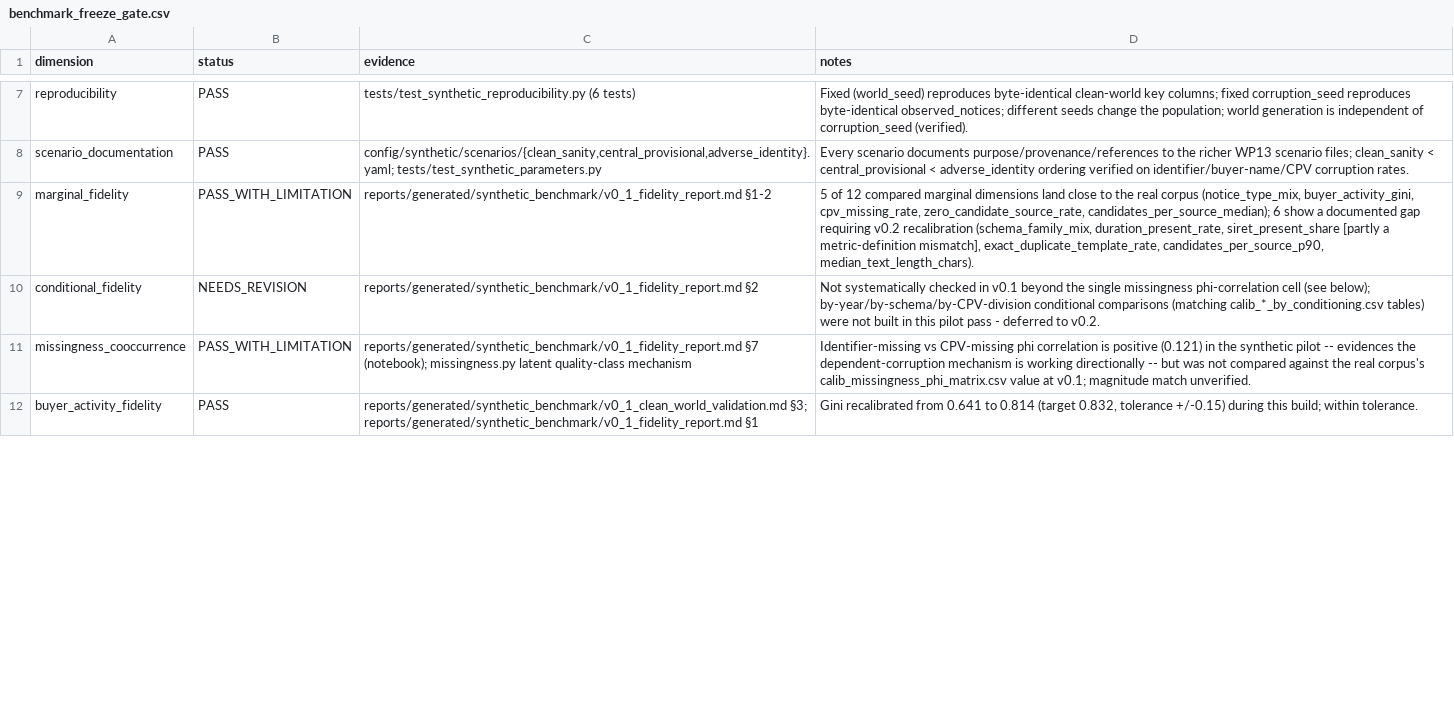
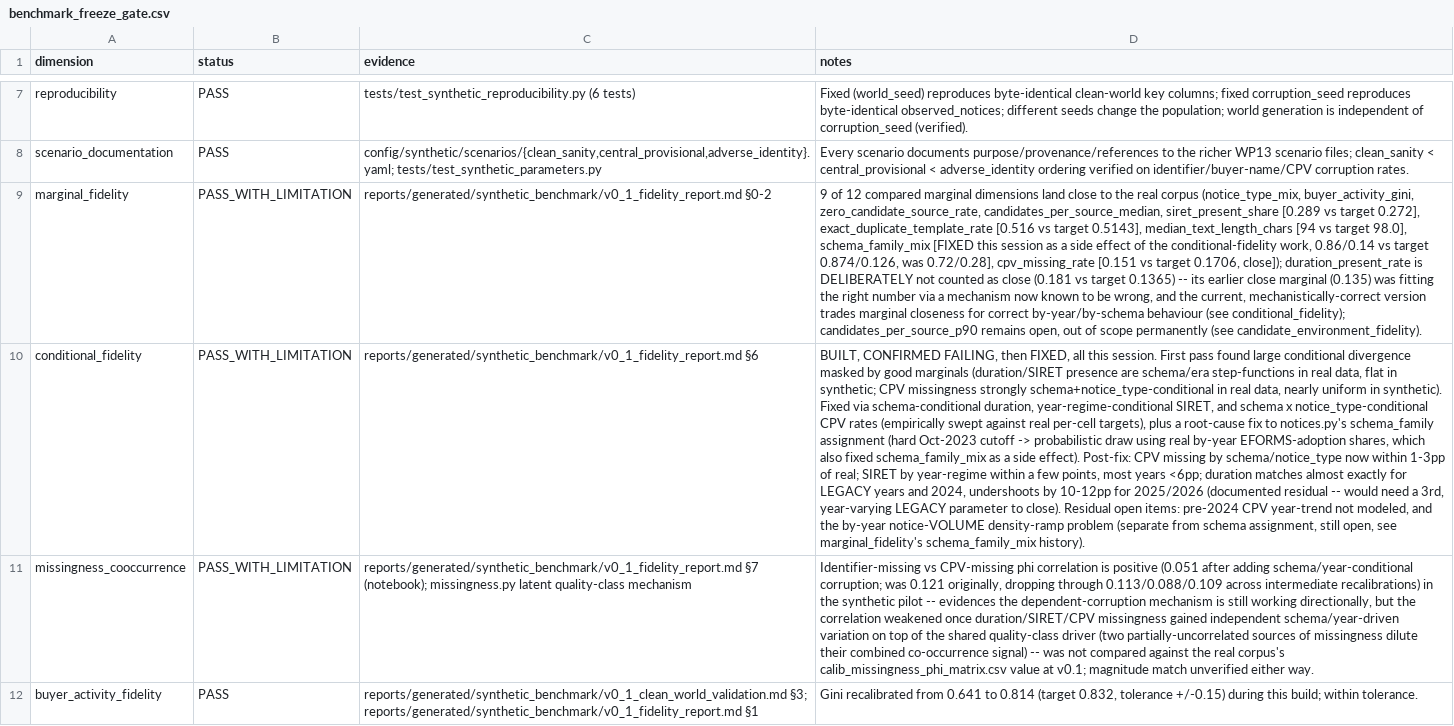
Before and after one commit to ROUSenghak/survival-analysis, a CSV file: reports/tables/synthetic_benchmark/v0_1/benchmark_freeze_gate.csv, drawn as a sheet; only a part is shown, gaps mark what is left out; the diff covers the shown part only; the diff names each change by its address in the sheet, - before the commit and + after, or states it on an @@ line.

Commit message:
change the value of generator free parameter

```diff
--- a/reports/tables/synthetic_benchmark/v0_1/benchmark_freeze_gate.csv
+++ b/reports/tables/synthetic_benchmark/v0_1/benchmark_freeze_gate.csv
-C9 (evidence): reports/generated/synthetic_benchmark/v0_1_fidelity_report.md §1-2
+C9 (evidence): reports/generated/synthetic_benchmark/v0_1_fidelity_report.md §0-2
-D9 (notes): 5 of 12 compared marginal dimensions land close to the real corpus (notice_type_mix, buyer_activity_gini, cpv_missing_rate, zero_candidate_source_rate, candidates_per_source_median); 6 show a documented gap requiring v0.2 recalibration (schema_family_mix, duration_present_rate, siret_present_share [partly a metric-definition mismatch], exact_duplicate_template_rate, candidates_per_source_p90, median_text_length_chars).
+D9 (notes): 9 of 12 compared marginal dimensions land close to the real corpus (notice_type_mix, buyer_activity_gini, zero_candidate_source_rate, candidates_per_source_median, siret_present_share [0.289 vs target 0.272], exact_duplicate_template_rate [0.516 vs target 0.5143], median_text_length_chars [94 vs target 98.0], schema_family_mix [FIXED this session as a side effect of the conditional-fidelity work, 0.86/0.14 vs target 0.874/0.126, was 0.72/0.28], cpv_missing_rate [0.151 vs target 0.1706, close]); duration_present_rate is DELIBERATELY not counted as close (0.181 vs target 0.1365) -- its earlier close marginal (0.135) was fitting the right number via a mechanism now known to be wrong, and the current, mechanistically-correct version trades marginal closeness for correct by-year/by-schema behaviour (see conditional_fidelity); candidates_per_source_p90 remains open, out of scope permanently (see candidate_environment_fidelity).
-B10 (status): NEEDS_REVISION
+B10 (status): PASS_WITH_LIMITATION
-C10 (evidence): reports/generated/synthetic_benchmark/v0_1_fidelity_report.md §2
+C10 (evidence): reports/generated/synthetic_benchmark/v0_1_fidelity_report.md §6
-D10 (notes): Not systematically checked in v0.1 beyond the single missingness phi-correlation cell (see below); by-year/by-schema/by-CPV-division conditional comparisons (matching calib_*_by_conditioning.csv tables) were not built in this pilot pass - deferred to v0.2.
+D10 (notes): BUILT, CONFIRMED FAILING, then FIXED, all this session. First pass found large conditional divergence masked by good marginals (duration/SIRET presence are schema/era step-functions in real data, flat in synthetic; CPV missingness strongly schema+notice_type-conditional in real data, nearly uniform in synthetic). Fixed via schema-conditional duration, year-regime-conditional SIRET, and schema x notice_type-conditional CPV rates (empirically swept against real per-cell targets), plus a root-cause fix to notices.py's schema_family assignment (hard Oct-2023 cutoff -> probabilistic draw using real by-year EFORMS-adoption shares, which also fixed schema_family_mix as a side effect). Post-fix: CPV missing by schema/notice_type now within 1-3pp of real; SIRET by year-regime within a few points, most years <6pp; duration matches almost exactly for LEGACY years and 2024, undershoots by 10-12pp for 2025/2026 (documented residual -- would need a 3rd, year-varying LEGACY parameter to close). Residual open items: pre-2024 CPV year-trend not modeled, and the by-year notice-VOLUME density-ramp problem (separate from schema assignment, still open, see marginal_fidelity's schema_family_mix history).
-D11 (notes): …is positive (0.121) in the synthetic pilot -- evidences the dependent-corruption mechanism is working directionally -- but was not compared against the real corpus's calib_missingness_phi_matrix.csv value at v0.1; magnitude match unverified.
+D11 (notes): …is positive (0.051 after adding schema/year-conditional corruption; was 0.121 originally, dropping through 0.113/0.088/0.109 across intermediate recalibrations) in the synthetic pilot -- evidences the dependent-corruption mechanism is still working directionally, but the correlation weakened once duration/SIRET/CPV missingness gained independent schema/year-driven variation on top of the shared quality-class driver (two partially-uncorrelated sources of missingness dilute their combined co-occurrence signal) -- was not compared against the real corpus's calib_missingness_phi_matrix.csv value at v0.1; magnitude match unverified either way.
```
Also changed, not shown: 1 added row and 7 edited cells elsewhere in this file, reports/tables/synthetic_benchmark/v0_1/v0_1_fidelity_summary.csv, 51 other files.
